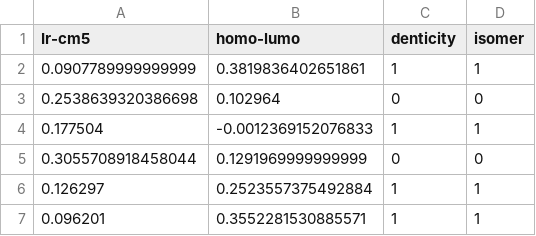
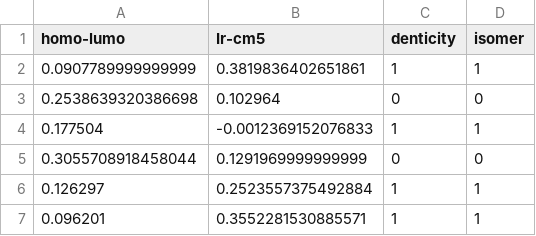
Before and after one commit to tlinjordet/JT-VAE-tmcinvdes, a CSV file: data/labeled_set_combined/train_props.csv, drawn as a sheet; only a part is shown.

```diff
--- a/data/labeled_set_combined/train_props.csv
+++ b/data/labeled_set_combined/train_props.csv
@@ -1,2 +1,2 @@
-Ir-cm5,homo-lumo,denticity,isomer
+homo-lumo,Ir-cm5,denticity,isomer
 0.0907789999999999,0.3819836402651861,1,1
```
Also changed, not shown: 1 other file.
